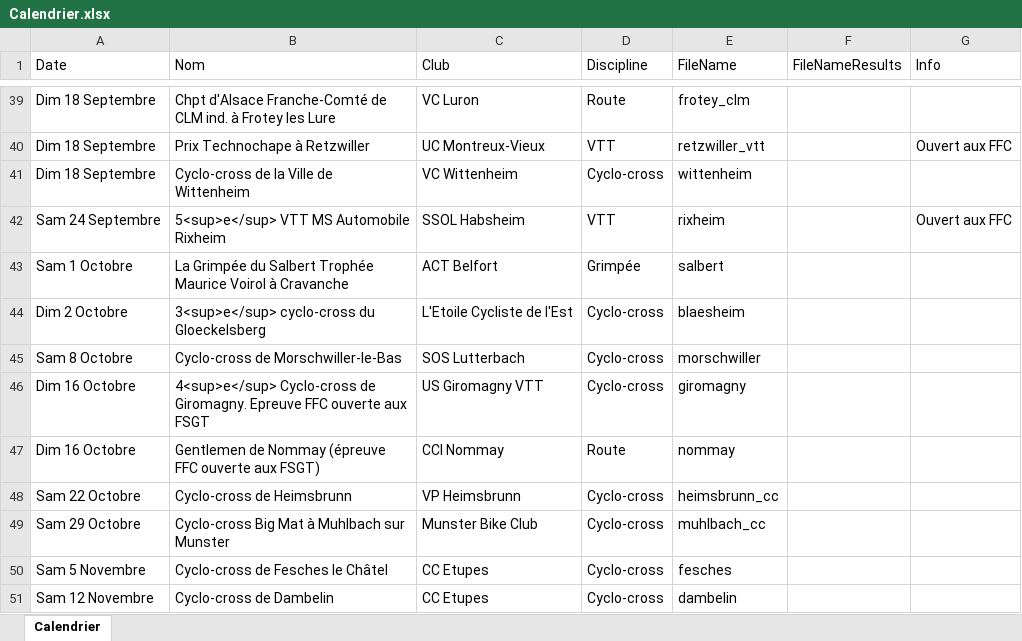
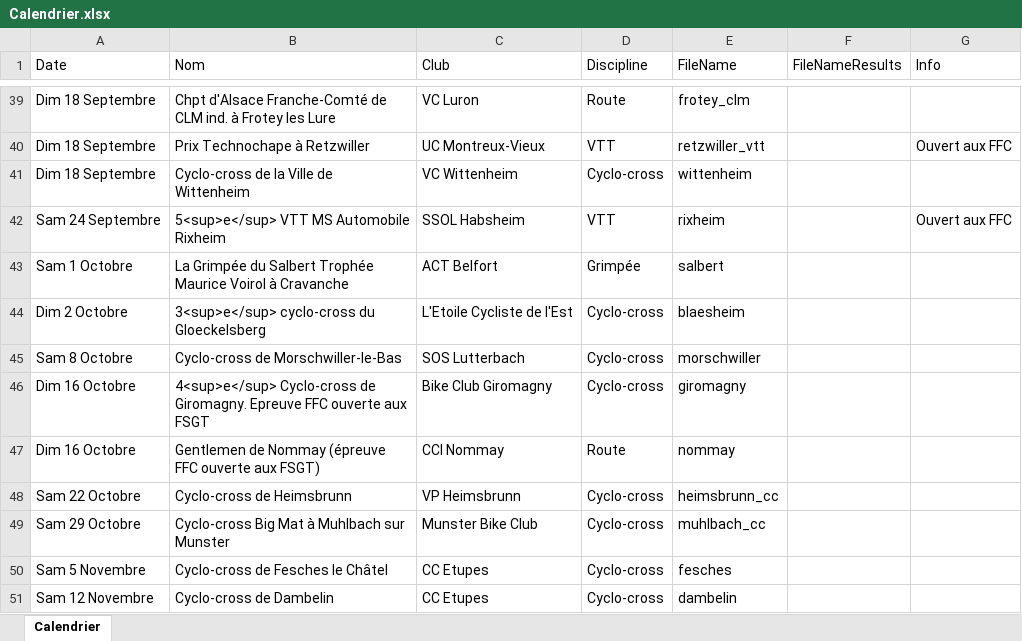
Before and after one commit to FlorianKohler/68-FSGT-Cyclisme-Alsace, an Excel workbook: Calendrier.xlsx, sheet Calendrier, drawn as a sheet; only a part is shown, gaps mark what is left out; values as stored, in another font and other column widths than the file's, no borders; the diff names each change by its address in the sheet, - before the commit and + after, or states it on an @@ line.

```diff
--- a/Calendrier.xlsx (sheet Calendrier)
+++ b/Calendrier.xlsx (sheet Calendrier)
-C46 (Club): US Giromagny VTT
+C46 (Club): Bike Club Giromagny
```
Also changed, not shown: 3 other files.
